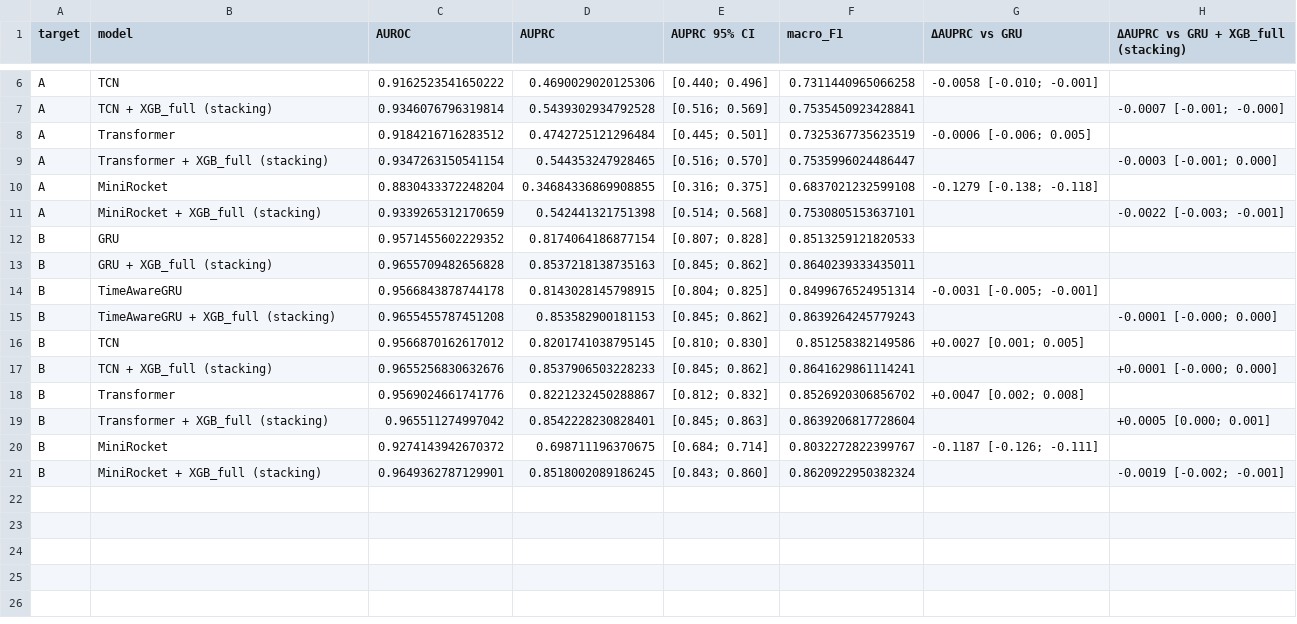
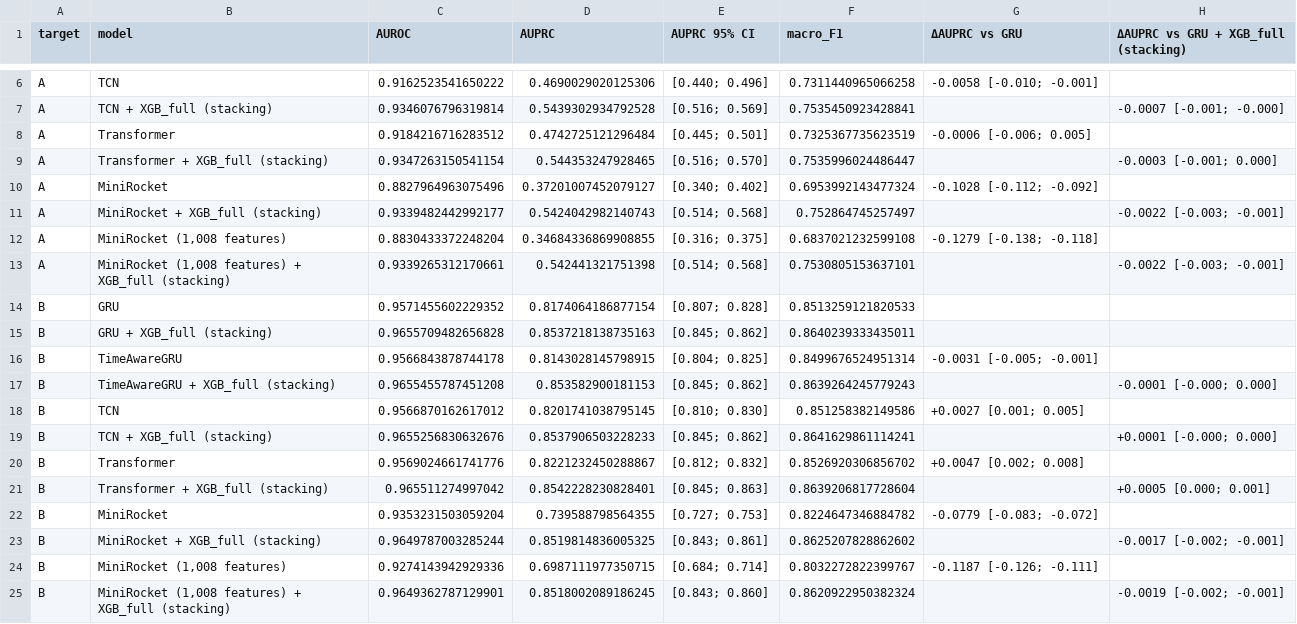
Before and after one commit to kira-Iight/Medicine, a CSV file: results_v2/sequence_models.csv, drawn as a sheet; only a part is shown, gaps mark what is left out.

```diff
--- a/results_v2/sequence_models.csv
+++ b/results_v2/sequence_models.csv
@@ -9,4 +9,6 @@ A,Transformer,0.9184216716283512,0.4742725121296484,[0.445; 0.501],0.73253677356
 A,Transformer + XGB_full (stacking),0.9347263150541154,0.544353247928465,[0.516; 0.570],0.7535996024486447,,-0.0003 [-0.001; 0.000]
-A,MiniRocket,0.8830433372248204,0.34684336869908855,[0.316; 0.375],0.6837021232599108,-0.1279 [-0.138; -0.118],
-A,MiniRocket + XGB_full (stacking),0.9339265312170659,0.542441321751398,[0.514; 0.568],0.7530805153637101,,-0.0022 [-0.003; -0.001]
+A,MiniRocket,0.8827964963075496,0.37201007452079127,[0.340; 0.402],0.6953992143477324,-0.1028 [-0.112; -0.092],
+A,MiniRocket + XGB_full (stacking),0.9339482442992177,0.5424042982140743,[0.514; 0.568],0.752864745257497,,-0.0022 [-0.003; -0.001]
+A,"MiniRocket (1,008 features)",0.8830433372248204,0.34684336869908855,[0.316; 0.375],0.6837021232599108,-0.1279 [-0.138; -0.118],
+A,"MiniRocket (1,008 features) + XGB_full (stacking)",0.9339265312170661,0.542441321751398,[0.514; 0.568],0.7530805153637101,,-0.0022 [-0.003; -0.001]
 B,GRU,0.9571455602229352,0.8174064186877154,[0.807; 0.828],0.8513259121820533,,
@@ -19,3 +21,5 @@ B,Transformer,0.9569024661741776,0.8221232450288867,[0.812; 0.832],0.85269203068
 B,Transformer + XGB_full (stacking),0.965511274997042,0.8542228230828401,[0.845; 0.863],0.8639206817728604,,+0.0005 [0.000; 0.001]
-B,MiniRocket,0.9274143942670372,0.698711196370675,[0.684; 0.714],0.8032272822399767,-0.1187 [-0.126; -0.111],
-B,MiniRocket + XGB_full (stacking),0.9649362787129901,0.8518002089186245,[0.843; 0.860],0.8620922950382324,,-0.0019 [-0.002; -0.001]
+B,MiniRocket,0.9353231503059204,0.739588798564355,[0.727; 0.753],0.8224647346884782,-0.0779 [-0.083; -0.072],
+B,MiniRocket + XGB_full (stacking),0.9649787003285244,0.8519814836005325,[0.843; 0.861],0.8625207828862602,,-0.0017 [-0.002; -0.001]
+B,"MiniRocket (1,008 features)",0.9274143942929336,0.6987111977350715,[0.684; 0.714],0.8032272822399767,-0.1187 [-0.126; -0.111],
+B,"MiniRocket (1,008 features) + XGB_full (stacking)",0.9649362787129901,0.8518002089186245,[0.843; 0.860],0.8620922950382324,,-0.0019 [-0.002; -0.001]
```
Also changed, not shown: results_v2/additional/tabular_models_training.csv, results_v2/minirocket_training.csv, 3 other files.
